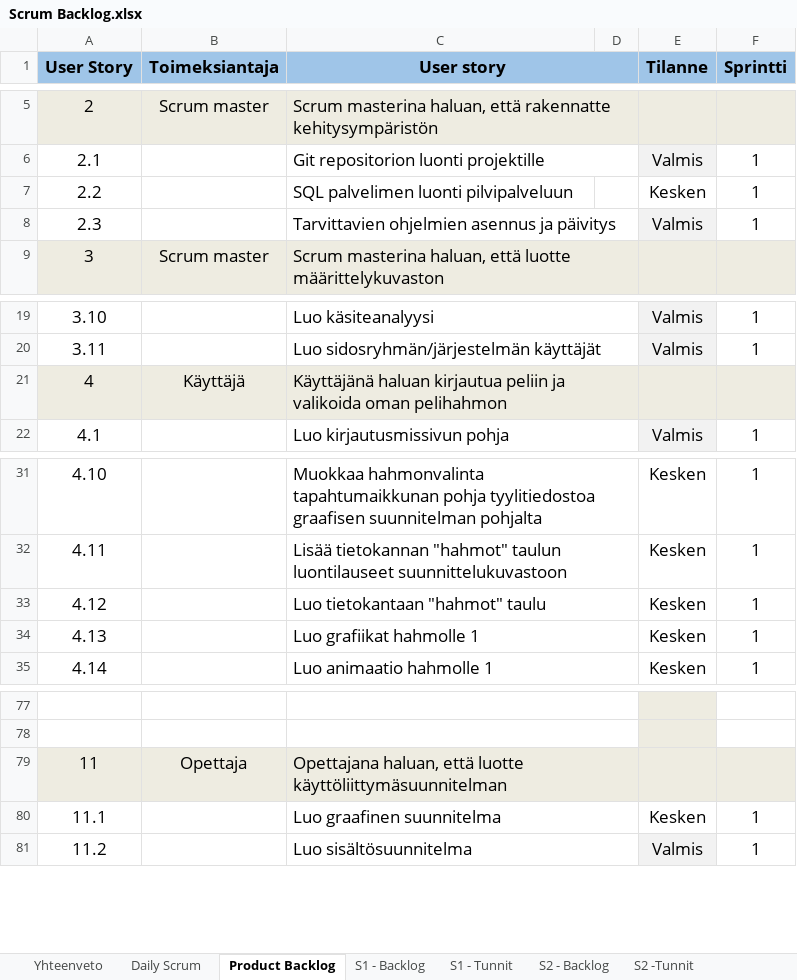
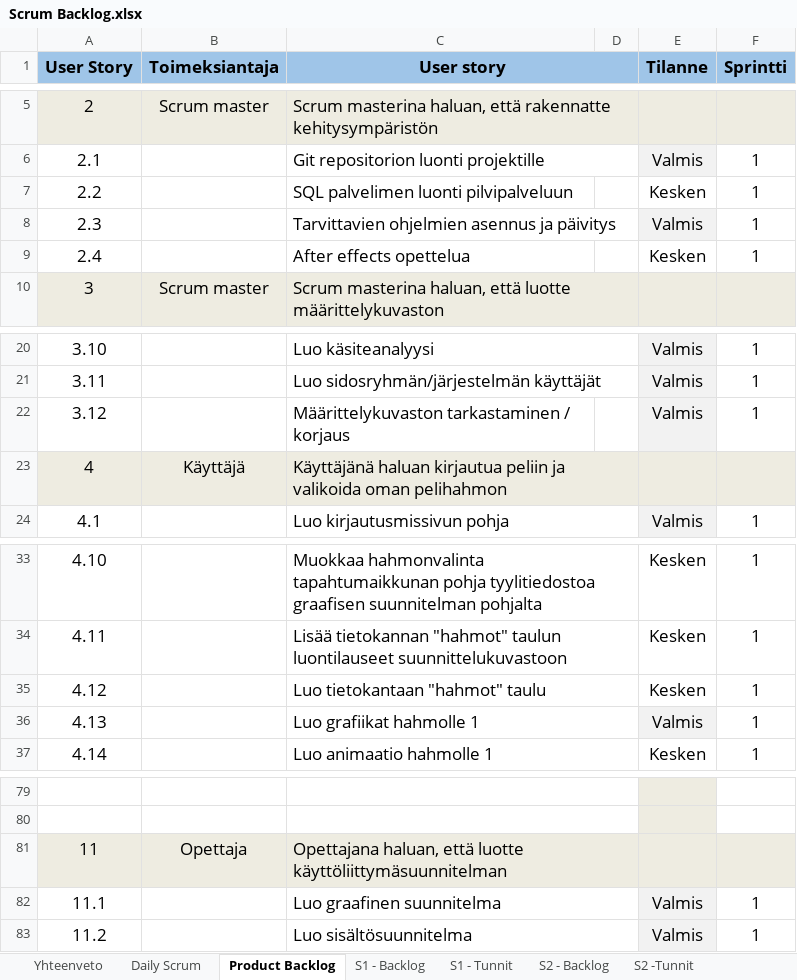
Before and after one commit to SmolBananya/muistutussovellus, an Excel workbook: Scrum Backlog.xlsx, sheet Product Backlog, drawn as a sheet; only a part is shown, gaps mark what is left out; values as stored, in another font and other column widths than the file's, no borders; conditional formats not drawn; 1 other sheet too large or unreadable and not compared; addresses are those after the commit; the diff names each change by its address in the sheet, - before the commit and + after, or states it on an @@ line.

Commit message:
scrum backlogin päivittämistä daily scrumissa

```diff
--- a/Scrum Backlog.xlsx (sheet Product Backlog)
+++ b/Scrum Backlog.xlsx (sheet Product Backlog)
+row 9: 2.4 |  | After effects opettelua |  | Kesken | 1
+row 22: 3.12 |  | Määrittelykuvaston tarkastaminen / korjaus |  | Valmis | 1
-E36 (Tilanne): Kesken
+E36 (Tilanne): Valmis
-E36 fill: none
+E36 fill: #F2F2F2
-E82 (Tilanne): Kesken
+E82 (Tilanne): Valmis
-E82 fill: none
+E82 fill: #F2F2F2
```
Also changed, not shown: sheet S1 - Backlog, sheet S1 - Tunnit, sheet Daily Scrum, sheet Yhteenveto, formulas that keep their value, charts or pictures.
